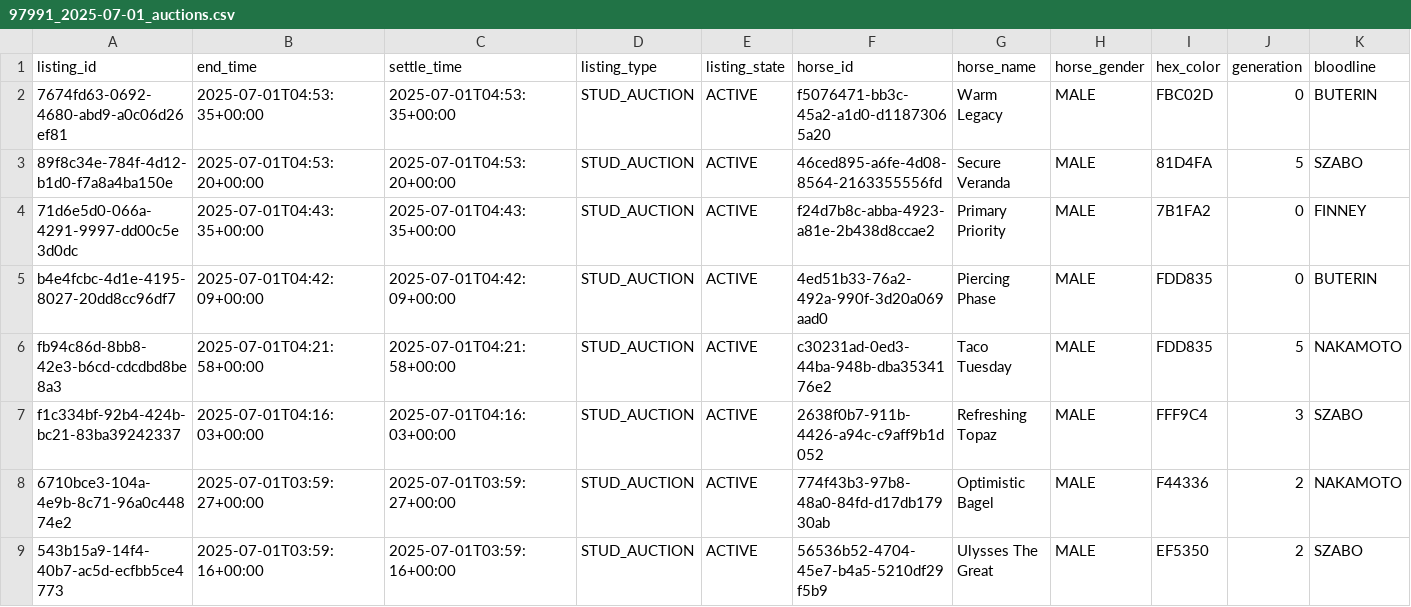
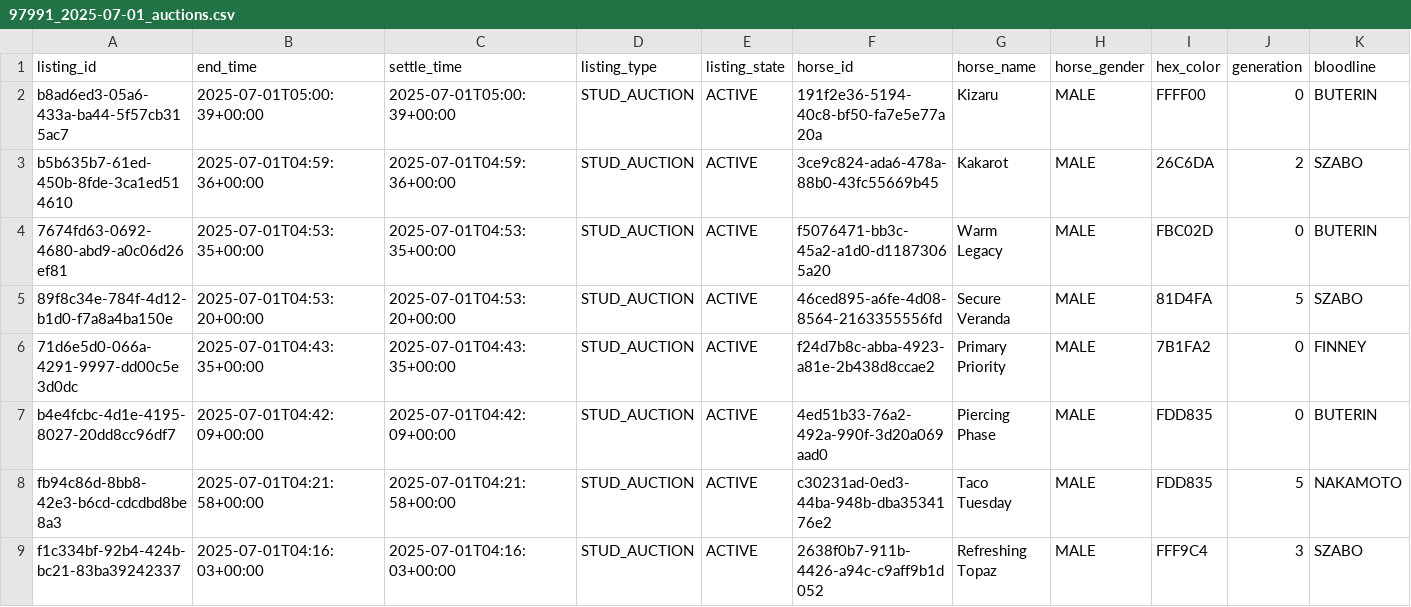
Before and after one commit to myblood-tempest/completed-auctions, a CSV file: 97991_2025-07-01_auctions.csv, drawn as a sheet; only a part is shown; the shorter side is filled out with more unchanged rows; rows hold the shown columns only; the diff names each change by its address in the sheet, - before the commit and + after, or states it on an @@ line.

Commit message:
Add 1 auction data files - 2025-06-30 21:01:35 UTC

```diff
--- a/97991_2025-07-01_auctions.csv
+++ b/97991_2025-07-01_auctions.csv
+row 2: b8ad6ed3-05a6-433a-ba44-5f57cb315ac7 | 2025-07-01T05:00:39+00:00 | 2025-07-01T05:00:39+00:00 | STUD_AUCTION | ACTIVE | 191f2e36-5194-40c8-bf50-fa7e5e77a20a | Kizaru | MALE | FFFF00 | 0 | BUTERIN
+row 3: b5b635b7-61ed-450b-8fde-3ca1ed514610 | 2025-07-01T04:59:36+00:00 | 2025-07-01T04:59:36+00:00 | STUD_AUCTION | ACTIVE | 3ce9c824-ada6-478a-88b0-43fc55669b45 | Kakarot | MALE | 26C6DA | 2 | SZABO
```
Also changed, not shown: 1 other file.
